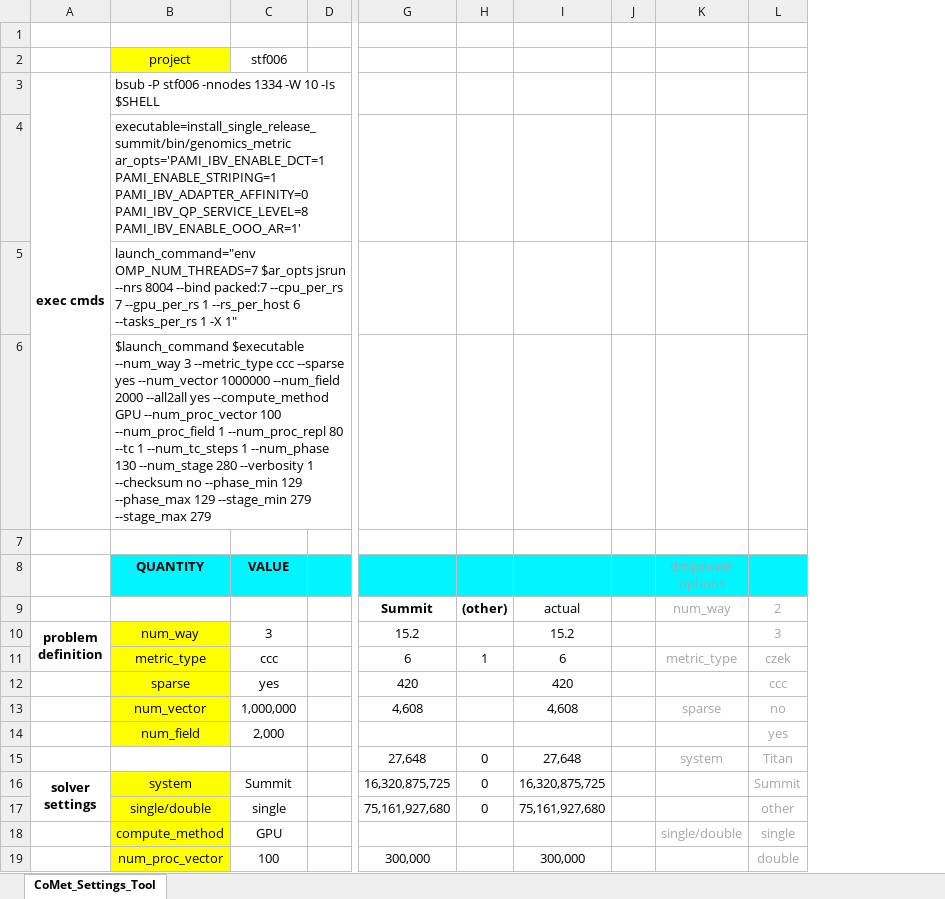
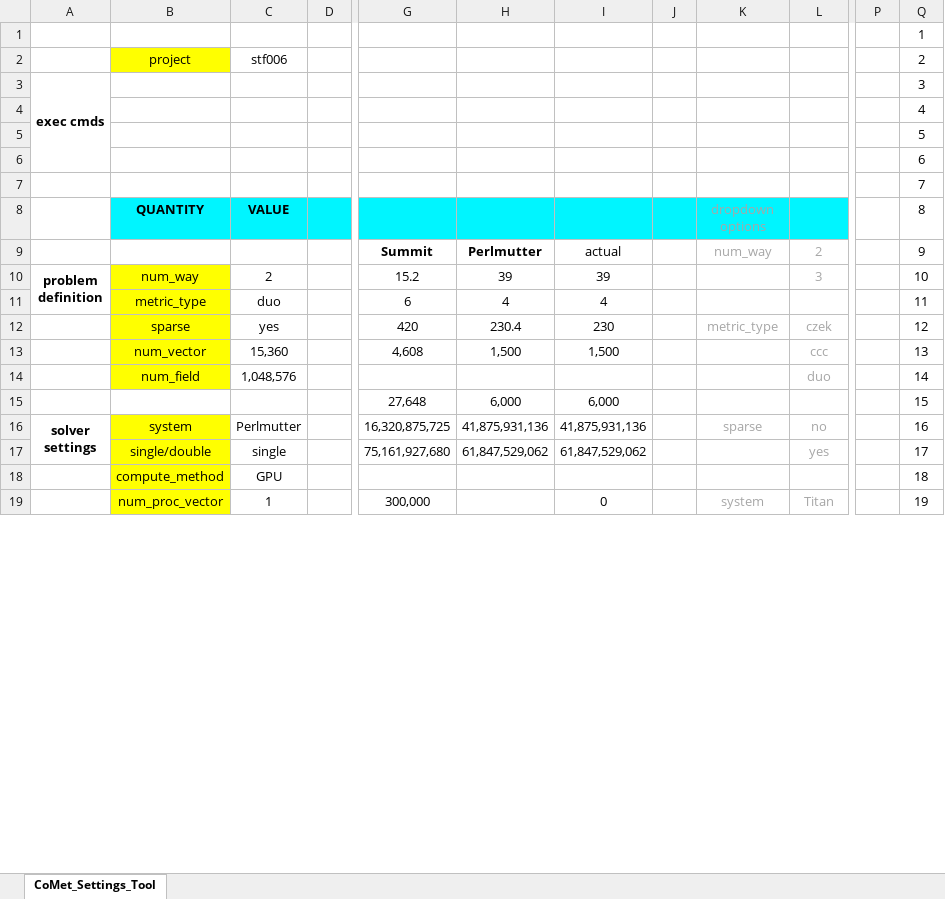
Before and after one commit to wdj/comet, an Excel workbook: tools/CoMet_Settings_Tool.xlsx, sheet CoMet_Settings_Tool, drawn as a sheet; only a part is shown, gaps mark what is left out; values as stored, in another font and other column widths than the file's, no borders; charts and pictures and conditional formats not drawn; removed rows and columns are numbered as before the commit, all else as after; the diff covers the shown part only; the diff names each change by its address in the sheet, - before the commit and + after, or states it on an @@ line.

Commit message:
Updated CoMet settings tool with prelim. Perlmutter info, new features.

```diff
--- a/tools/CoMet_Settings_Tool.xlsx (sheet CoMet_Settings_Tool)
+++ b/tools/CoMet_Settings_Tool.xlsx (sheet CoMet_Settings_Tool)
-column H, rows 9-17: (other) |  | 1 |  |  |  | 0 | 0 | 0
-column I, rows 9-19: actual | 15.2 | 6 | 420 | 4,608 |  | 27,648 | 16,320,875,725 | 75,161,927,680 |  | 300,000
+column H, rows 9-17: Perlmutter | 39 | 4 | 230.4 | 1,500 |  | 6,000 | 41,875,931,136 | 61,847,529,062
+column I, rows 9-19: actual | 39 | 4 | 230 | 1,500 |  | 6,000 | 41,875,931,136 | 61,847,529,062 |  | 0
+column P, empty
+column Q (8), rows 1-7: 1 | 2 | 3 | 4 | 5 | 6 | 7; rows 9-19: 9 | 10 | 11 | 12 | 13 | 14 | 15 | 16 | 17 | 18 | 19
-B3 (QUANTITY): bsub -P stf006 -nnodes 1334 -W 10 -Is $SHELL
+B3 (QUANTITY): (empty)
-B4 (QUANTITY): executable=install_single_release_summit/bin/genomics_metric ar_opts='PAMI_IBV_ENABLE_DCT=1 PAMI_ENABLE_STRIPING=1 PAMI_IBV_ADAPTER_AFFINITY=0 PAMI_IBV_QP_SERVICE_LEVEL=8 PAMI_IBV_ENABLE_OOO_AR=1'
+B4 (QUANTITY): (empty)
-B5 (QUANTITY): launch_command="env OMP_NUM_THREADS=7 $ar_opts jsrun --nrs 8004 --bind packed:7 --cpu_per_rs 7 --gpu_per_rs 1 --rs_per_host 6 --tasks_per_rs 1 -X 1"
+B5 (QUANTITY): (empty)
-B6 (QUANTITY): $launch_command $executable --num_way 3 --metric_type ccc --sparse yes --num_vector 1000000 --num_field 2000 --all2all yes --compute_method GPU --num_proc_vector 100 --num_proc_field 1 --num_proc_repl 80 --tc 1 --num_tc_steps 1 --num_phase 130 --num_stage 280 --verbosity 1 --checksum no --phase_min 129 --phase_max 129 --stage_min 279 --stage_max 279
+B6 (QUANTITY): (empty)
-C10 (VALUE): 3
+C10 (VALUE): 2
-C11 (VALUE): ccc
+C11 (VALUE): duo
-K11 (dropdown options): metric_type
+K11 (dropdown options): (empty)
-L11: czek
+L11: (empty)
-K12 (dropdown options): (empty)
+K12 (dropdown options): metric_type
-L12: ccc
+L12: czek
-C13 (VALUE): 1,000,000
+C13 (VALUE): 15,360
-K13 (dropdown options): sparse
+K13 (dropdown options): (empty)
-L13: no
+L13: ccc
-C14 (VALUE): 2,000
+C14 (VALUE): 1,048,576
-L14: yes
+L14: duo
-K15 (dropdown options): system
+K15 (dropdown options): (empty)
-L15: Titan
+L15: (empty)
-C16 (VALUE): Summit
+C16 (VALUE): Perlmutter
-K16 (dropdown options): (empty)
+K16 (dropdown options): sparse
-L16: Summit
+L16: no
-L17: other
+L17: yes
-K18 (dropdown options): single/double
+K18 (dropdown options): (empty)
-L18: single
+L18: (empty)
-C19 (VALUE): 100
+C19 (VALUE): 1
-K19 (dropdown options): (empty)
+K19 (dropdown options): system
-L19: double
+L19: Titan
```
Also changed, not shown: 29 added rows, 14 removed rows and 118 edited cells elsewhere in this sheet, formulas that keep their value, charts or pictures.
